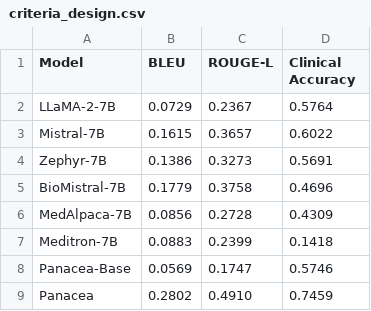
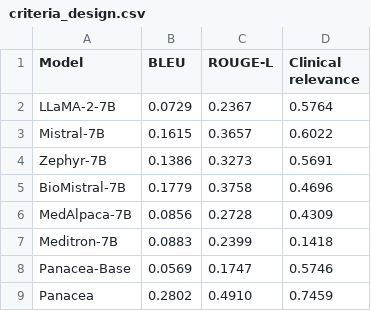
Before and after one commit to linjc16/Panacea, a CSV file: src/vis/results/0/criteria_design.csv, drawn as a sheet.

```diff
--- a/src/vis/results/0/criteria_design.csv
+++ b/src/vis/results/0/criteria_design.csv
@@ -1,2 +1,2 @@
-Model,BLEU,ROUGE-L,Clinical Accuracy
+Model,BLEU,ROUGE-L,Clinical relevance
 LLaMA-2-7B,0.0729,0.2367,0.5764
```
Also changed, not shown: src/vis/results/0/outcome_measure_design.csv, src/vis/results/0/sequential/criteria_design.csv, 25 other files.
